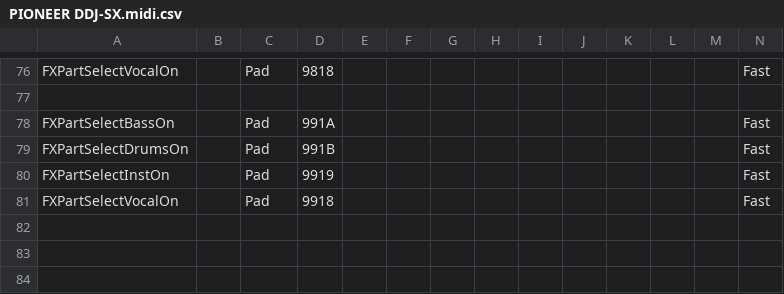
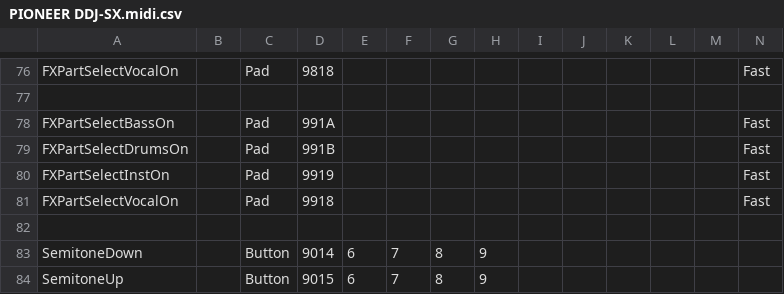
Before and after one commit to CyrilGendarme/DJControl-Inpulse-200-Mk2-to-Rekordbox, a CSV file: pioneer_mappings/PIONEER DDJ-SX.midi.csv, drawn as a sheet; only a part is shown, gaps mark what is left out; rows hold the shown columns only; the diff names each change by its address in the sheet, - before the commit and + after, or states it on an @@ line.

Commit message:
implement semitone change

```diff
--- a/pioneer_mappings/PIONEER DDJ-SX.midi.csv
+++ b/pioneer_mappings/PIONEER DDJ-SX.midi.csv
+row 82: (empty)
+row 83: SemitoneDown |  | Button | 9014 | 6 | 7 | 8 | 9
+row 84: SemitoneUp |  | Button | 9015 | 6 | 7 | 8 | 9
```
Also changed, not shown: 4 other files.
